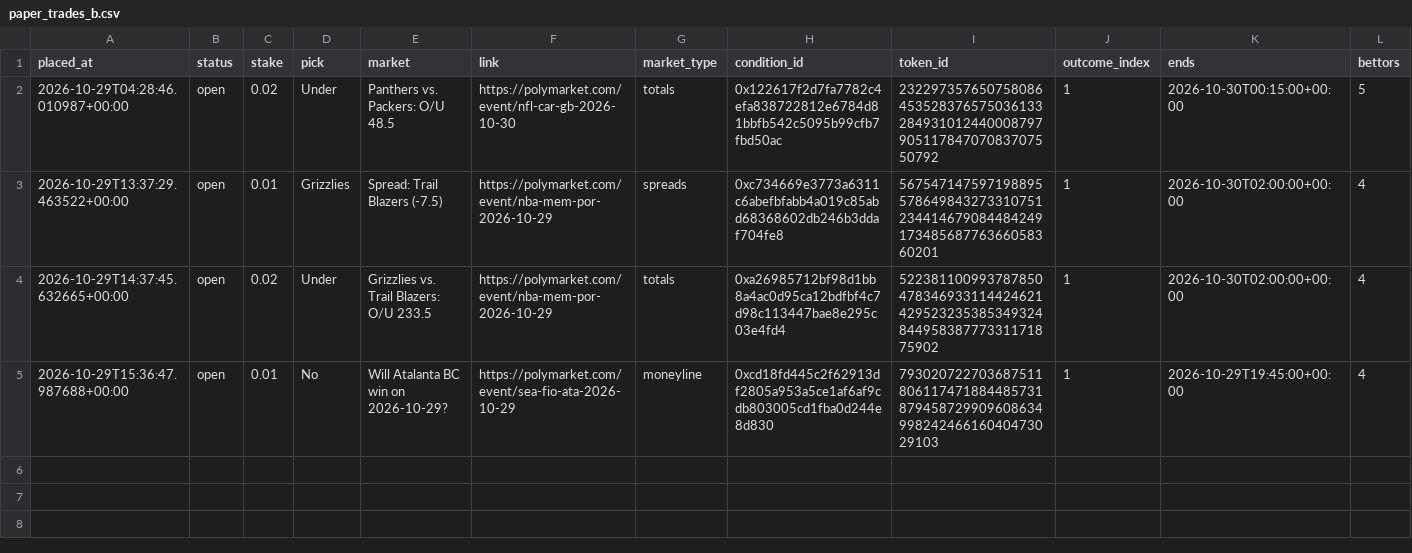
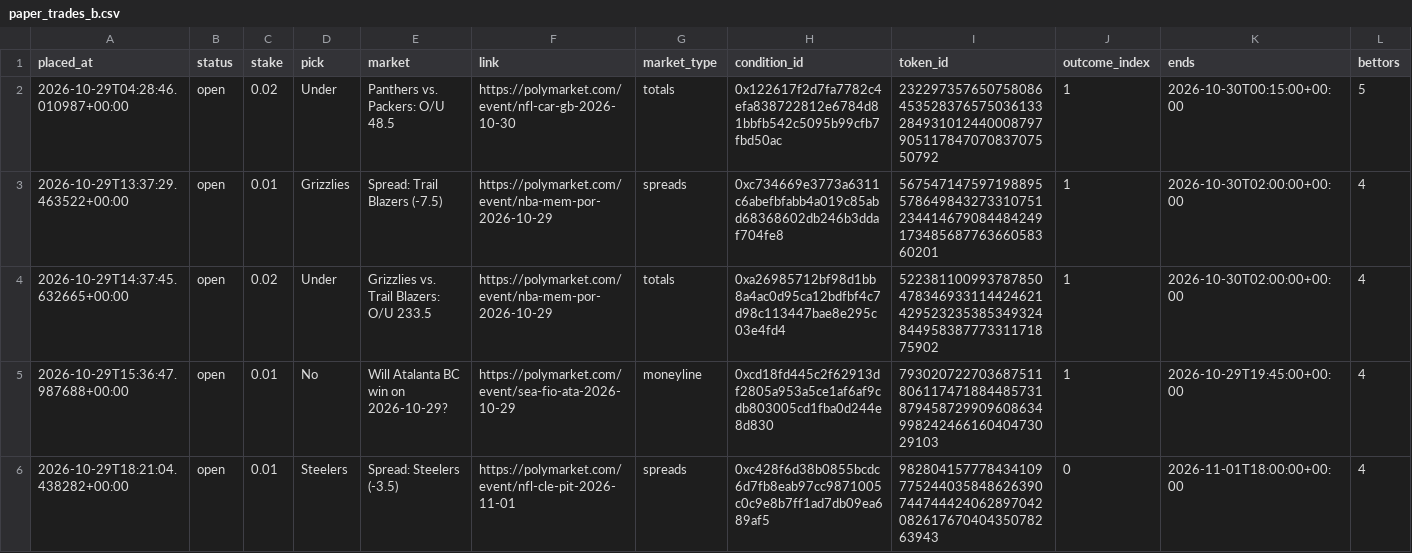
Before and after one commit to bhooder/Polymarket, a CSV file: paper_trades_b.csv, drawn as a sheet; only a part is shown; rows hold the shown columns only; the diff names each change by its address in the sheet, - before the commit and + after, or states it on an @@ line.

```diff
--- a/paper_trades_b.csv
+++ b/paper_trades_b.csv
+row 6: 2026-10-29T18:21:04.438282+00:00 | open | 0.01 | Steelers | Spread: Steelers (-3.5) | https://polymarket.com/event/nfl-cle-pit-2026-11-01 | spreads | 0xc428f6d38b0855bcdc6d7fb8eab97cc9871005c0c9e8b7ff1ad7db09ea689af5 | 98280415777843410977524403584862639074474442406289704208261767040435078263943 | 0 | 2026-11-01T18:00:00+00:00 | 4
```
Also changed, not shown: 3 other files.
